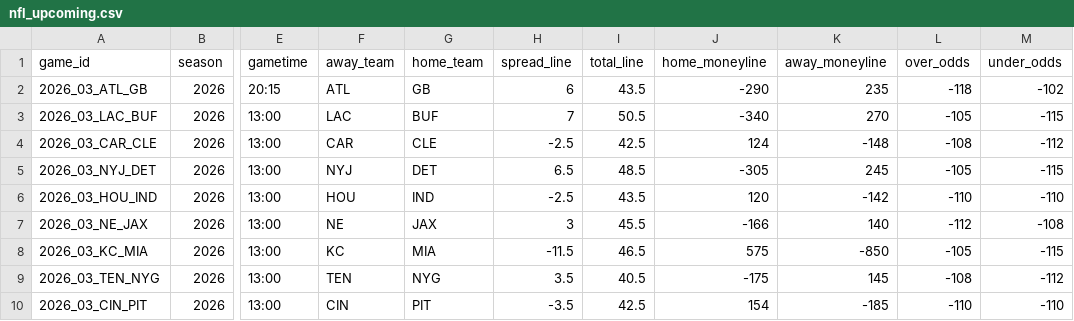
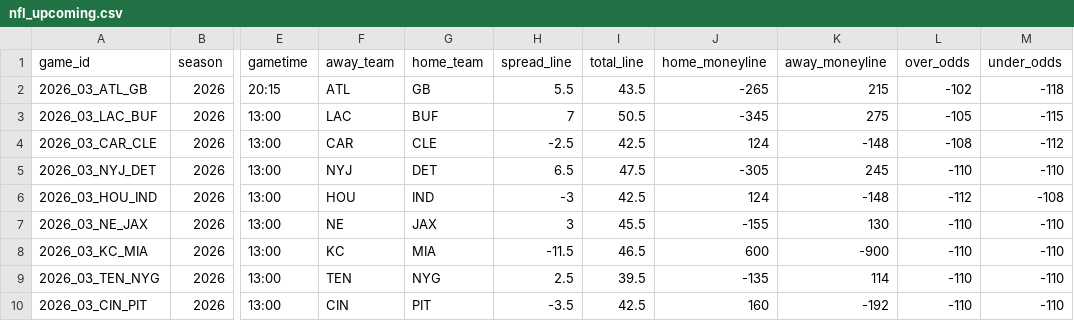
Before and after one commit to georgecharlesworth5-sudo/footystatpack, a CSV file: data/nfl_upcoming.csv, drawn as a sheet; only a part is shown, gaps mark what is left out; the diff covers the shown part only; the diff names each change by its address in the sheet, - before the commit and + after, or states it on an @@ line.

```diff
--- a/data/nfl_upcoming.csv
+++ b/data/nfl_upcoming.csv
-H2 (spread_line): 6
+H2 (spread_line): 5.5
-J2 (home_moneyline): -290
+J2 (home_moneyline): -265
-K2 (away_moneyline): 235
+K2 (away_moneyline): 215
-L2 (over_odds): -118
+L2 (over_odds): -102
-M2 (under_odds): -102
+M2 (under_odds): -118
-J3 (home_moneyline): -340
+J3 (home_moneyline): -345
-K3 (away_moneyline): 270
+K3 (away_moneyline): 275
-I5 (total_line): 48.5
+I5 (total_line): 47.5
-L5 (over_odds): -105
+L5 (over_odds): -110
-M5 (under_odds): -115
+M5 (under_odds): -110
-H6 (spread_line): -2.5
+H6 (spread_line): -3
-I6 (total_line): 43.5
+I6 (total_line): 42.5
-J6 (home_moneyline): 120
+J6 (home_moneyline): 124
-K6 (away_moneyline): -142
+K6 (away_moneyline): -148
-L6 (over_odds): -110
+L6 (over_odds): -112
-M6 (under_odds): -110
+M6 (under_odds): -108
-J7 (home_moneyline): -166
+J7 (home_moneyline): -155
-K7 (away_moneyline): 140
+K7 (away_moneyline): 130
-L7 (over_odds): -112
+L7 (over_odds): -110
-M7 (under_odds): -108
+M7 (under_odds): -110
-J8 (home_moneyline): 575
+J8 (home_moneyline): 600
-K8 (away_moneyline): -850
+K8 (away_moneyline): -900
-L8 (over_odds): -105
+L8 (over_odds): -110
-M8 (under_odds): -115
+M8 (under_odds): -110
-H9 (spread_line): 3.5
+H9 (spread_line): 2.5
-I9 (total_line): 40.5
+I9 (total_line): 39.5
-J9 (home_moneyline): -175
+J9 (home_moneyline): -135
-K9 (away_moneyline): 145
+K9 (away_moneyline): 114
-L9 (over_odds): -108
+L9 (over_odds): -110
-M9 (under_odds): -112
+M9 (under_odds): -110
-J10 (home_moneyline): 154
+J10 (home_moneyline): 160
-K10 (away_moneyline): -185
+K10 (away_moneyline): -192
```
Also changed, not shown: 113 edited cells elsewhere in this file, 2 other files.
